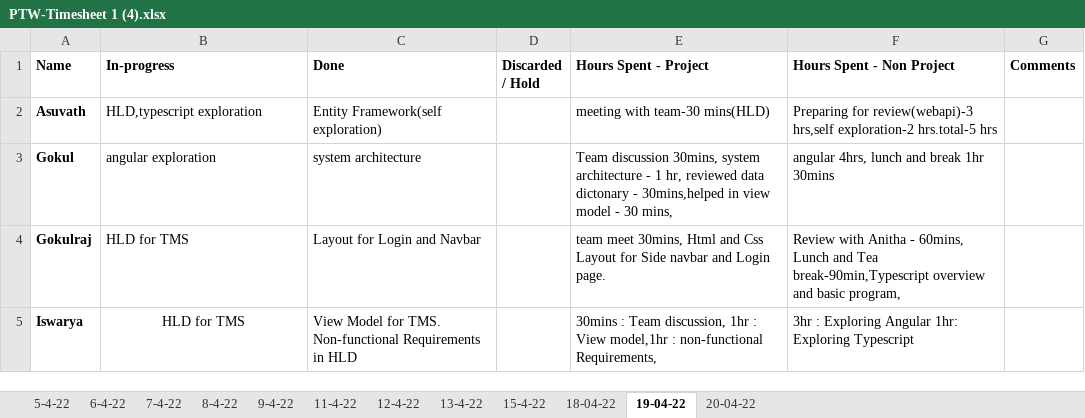
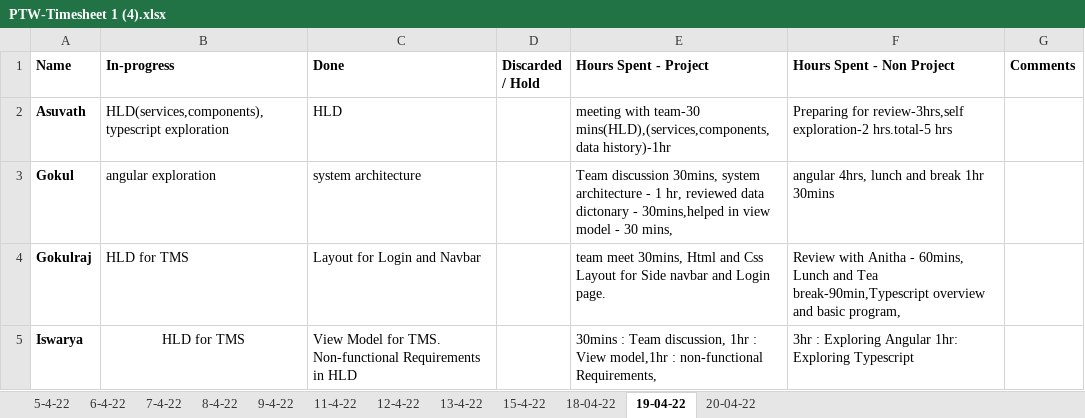
Before and after one commit to TEAM-EUPHORIA/TEAM-EUPHORIA-TMS, an Excel workbook: Process/Timesheet/PTW-Timesheet 1 (4).xlsx, sheet 19-04-22, drawn as a sheet; only a part is shown; values as stored, in another font and other column widths than the file's, no borders; the diff names each change by its address in the sheet, - before the commit and + after, or states it on an @@ line.

```diff
--- a/Process/Timesheet/PTW-Timesheet 1 (4).xlsx (sheet 19-04-22)
+++ b/Process/Timesheet/PTW-Timesheet 1 (4).xlsx (sheet 19-04-22)
-B2 (In-progress): HLD,typescript exploration
+B2 (In-progress): HLD(services,components),typescript exploration
-C2 (Done): Entity Framework(self exploration)
+C2 (Done): HLD
-E2 (Hours Spent - Project): …with team-30 mins(HLD)
+E2 (Hours Spent - Project): …with team-30 mins(HLD),(services,components,data history)-1hr
-F2 (Hours Spent - Non Project): Preparing for review(webapi)-3 hrs,self exploration-2 hrs.total-5…
+F2 (Hours Spent - Non Project): Preparing for review-3hrs,self exploration-2 hrs.total-5…
```
Also changed, not shown: sheet 20-04-22.
